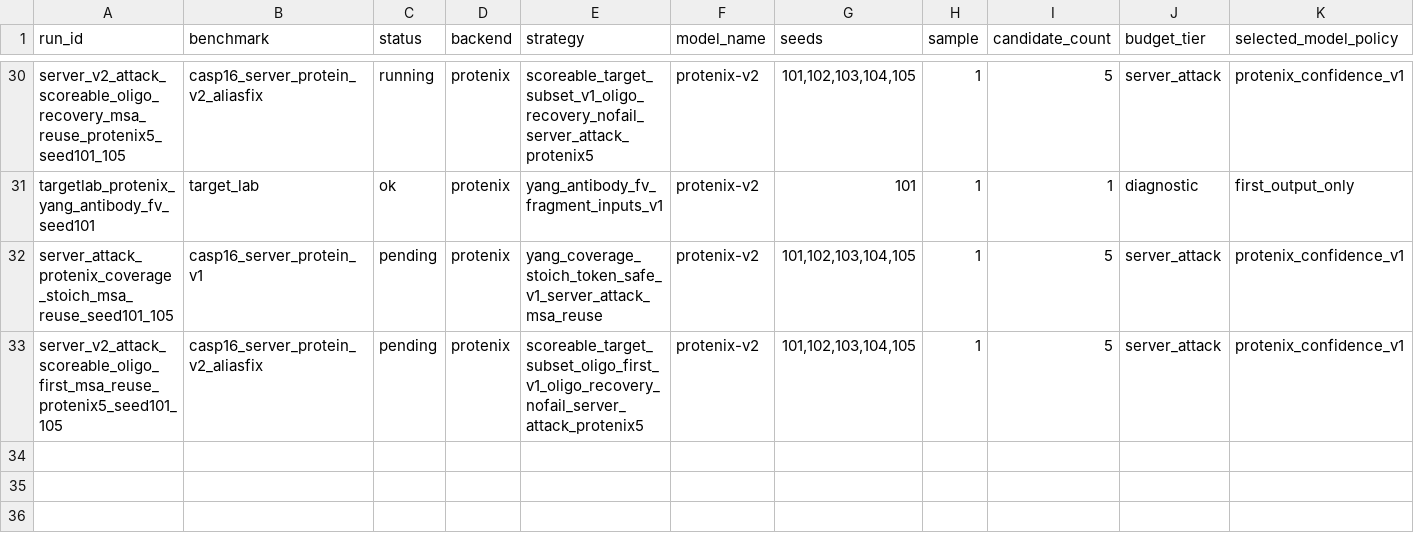
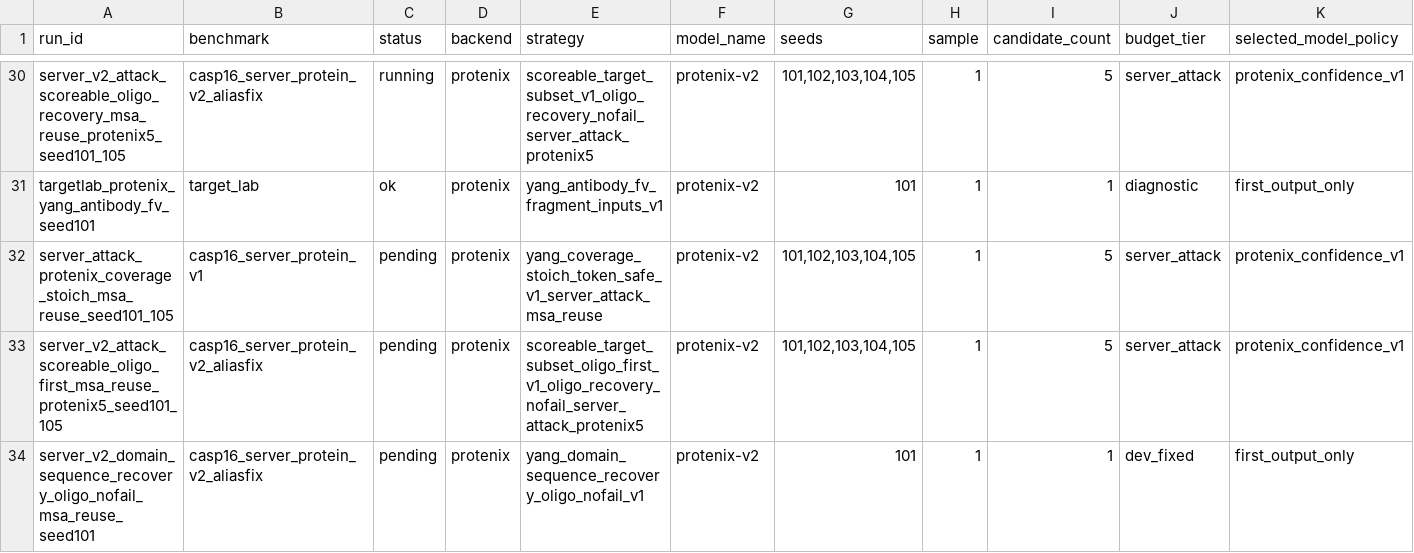
Before and after one commit to CyberDragon93/CASP-16-Autoresearch, a TSV file: runs/manifest.tsv, drawn as a sheet; only a part is shown, gaps mark what is left out; rows hold the shown columns only; the diff names each change by its address in the sheet, - before the commit and + after, or states it on an @@ line.

Commit message:
Add domain sequence recovery v2 candidate

```diff
--- a/runs/manifest.tsv
+++ b/runs/manifest.tsv
+row 34: server_v2_domain_sequence_recovery_oligo_nofail_msa_reuse_seed101 | casp16_server_protein_v2_aliasfix | pending | protenix | yang_domain_sequence_recovery_oligo_nofail_v1 | protenix-v2 | 101 | 1 | 1 | dev_fixed | first_output_only
```
Also changed, not shown: runs/status.tsv, 14 other files.
